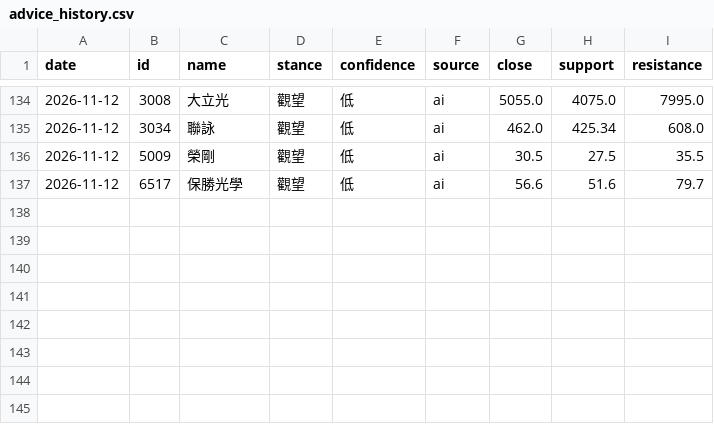
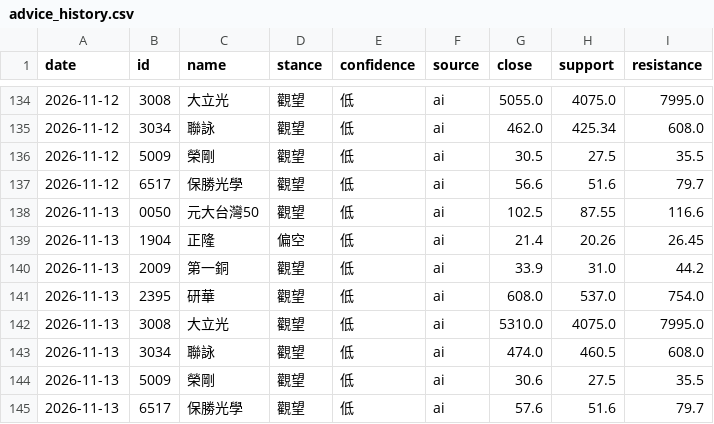
Before and after one commit to 77RockShih/stock-brief, a CSV file: data/advice_history.csv, drawn as a sheet; only a part is shown, gaps mark what is left out.

```diff
--- a/data/advice_history.csv
+++ b/data/advice_history.csv
@@ -137 +137,9 @@ date,id,name,stance,confidence,source,close,support,resistance
 2026-11-12,6517,保勝光學,觀望,低,ai,56.6,51.6,79.7
+2026-11-13,0050,元大台灣50,觀望,低,ai,102.5,87.55,116.6
+2026-11-13,1904,正隆,偏空,低,ai,21.4,20.26,26.45
+2026-11-13,2009,第一銅,觀望,低,ai,33.9,31.0,44.2
+2026-11-13,2395,研華,觀望,低,ai,608.0,537.0,754.0
+2026-11-13,3008,大立光,觀望,低,ai,5310.0,4075.0,7995.0
+2026-11-13,3034,聯詠,觀望,低,ai,474.0,460.5,608.0
+2026-11-13,5009,榮剛,觀望,低,ai,30.6,27.5,35.5
+2026-11-13,6517,保勝光學,觀望,低,ai,57.6,51.6,79.7
```
Also changed, not shown: 1 other file.
